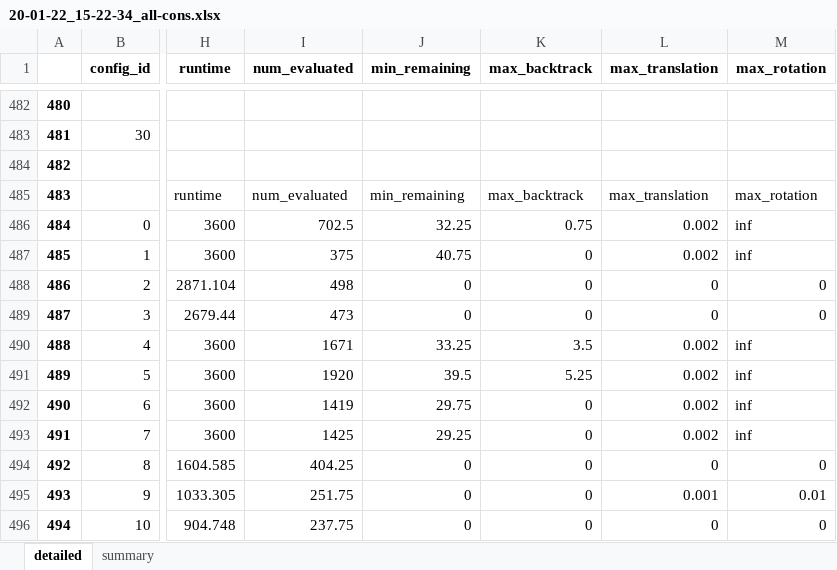
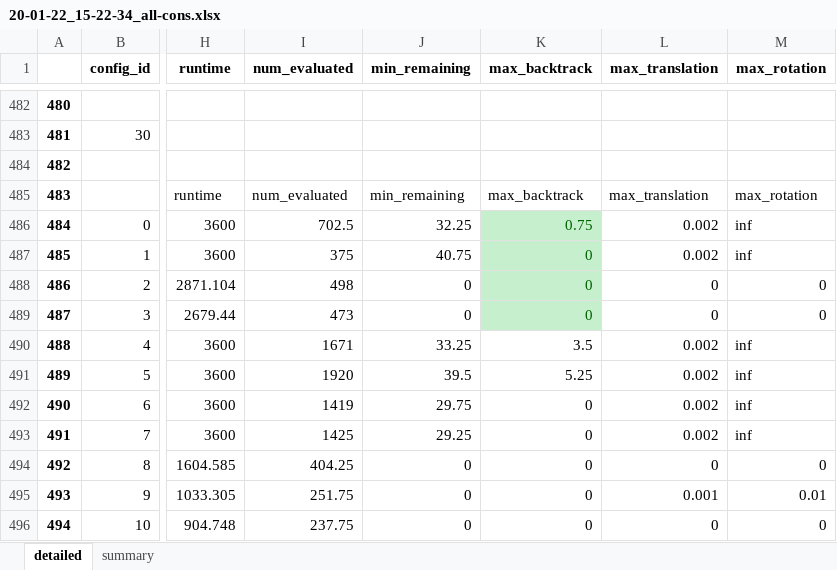
Before and after one commit to caelan/pb-construction, an Excel workbook: experiments/20-01-22_15-22-34_all-cons.xlsx, sheet detailed, drawn as a sheet; only a part is shown, gaps mark what is left out; values as stored, in another font and other column widths than the file's, no borders; the diff names each change by its address in the sheet, - before the commit and + after, or states it on an @@ line.

```diff
--- a/experiments/20-01-22_15-22-34_all-cons.xlsx (sheet detailed)
+++ b/experiments/20-01-22_15-22-34_all-cons.xlsx (sheet detailed)
@@ K486:K489 fill: none → #C6EFCE, text colour: black → #006100 @@
```
Also changed, not shown: 7 other files.
